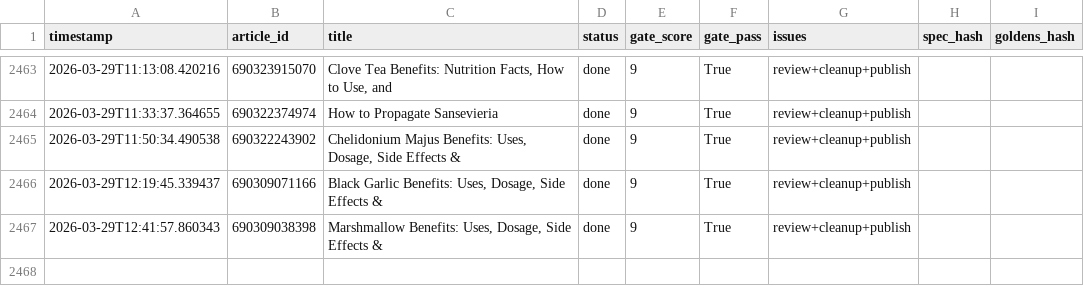
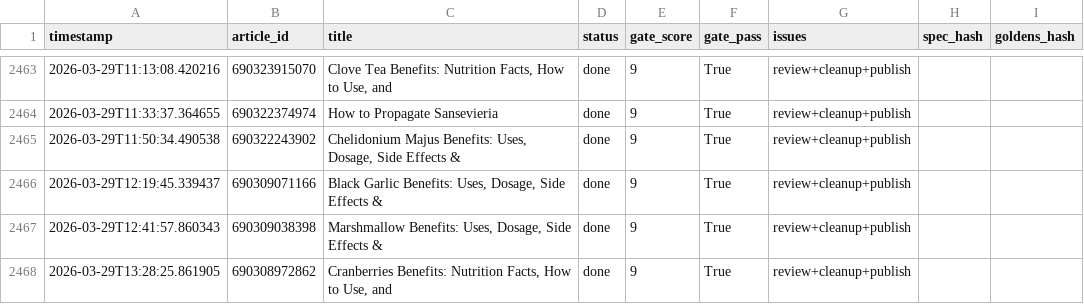
Before and after one commit to rozy0311/Shopify-Blog-Automation---Github-Actions, a CSV file: Agent - Pinterest -Shopify Blog Autopilot - End-to-End Content Factory/pipeline_v2/anti_drift_run_log.csv, drawn as a sheet; only a part is shown, gaps mark what is left out; the diff names each change by its address in the sheet, - before the commit and + after, or states it on an @@ line.

```diff
--- a/Agent - Pinterest -Shopify Blog Autopilot - End-to-End Content Factory/pipeline_v2/anti_drift_run_log.csv
+++ b/Agent - Pinterest -Shopify Blog Autopilot - End-to-End Content Factory/pipeline_v2/anti_drift_run_log.csv
+row 2468: 2026-03-29T13:28:25.861905 | 690308972862 | Cranberries Benefits: Nutrition Facts, How to Use, and | done | 9 | True | review+cleanup+publish
```
Also changed, not shown: 2 other files.
